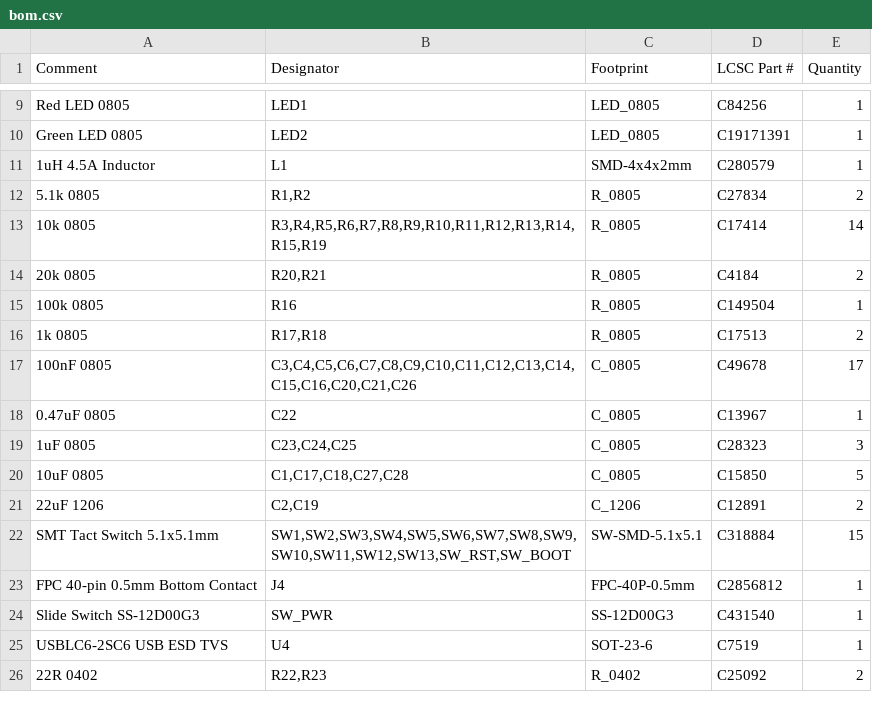
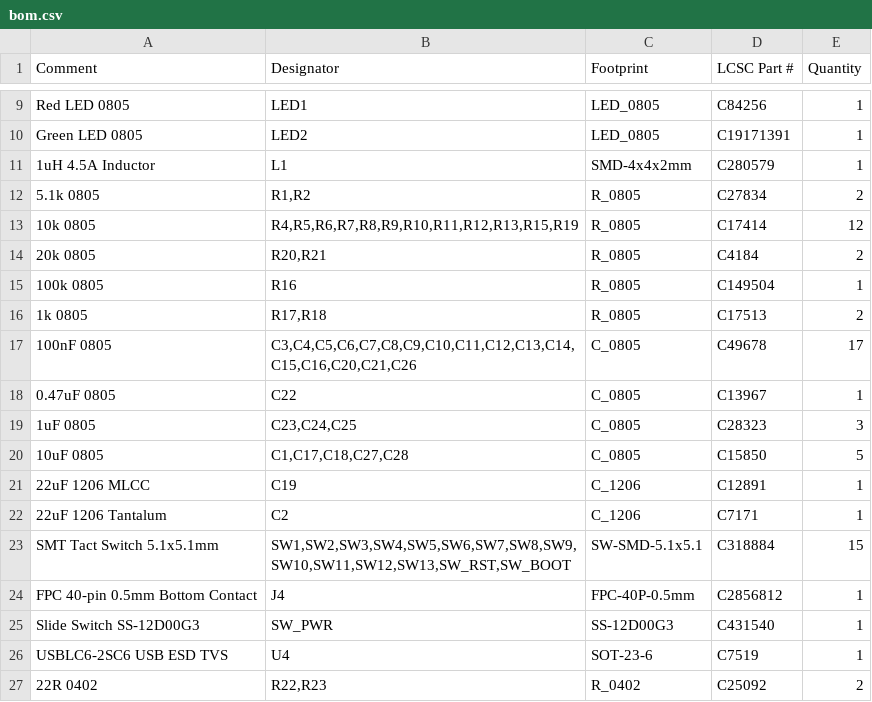
Before and after one commit to pjcau/esp32-emu-turbo, a CSV file: release_jlcpcb/bom.csv, drawn as a sheet; only a part is shown, gaps mark what is left out.

```diff
--- a/release_jlcpcb/bom.csv
+++ b/release_jlcpcb/bom.csv
@@ -12,3 +12,3 @@ Green LED 0805,LED2,LED_0805,C19171391,1
 5.1k 0805,"R1,R2",R_0805,C27834,2
-10k 0805,"R3,R4,R5,R6,R7,R8,R9,R10,R11,R12,R13,R14,R15,R19",R_0805,C17414,14
+10k 0805,"R4,R5,R6,R7,R8,R9,R10,R11,R12,R13,R15,R19",R_0805,C17414,12
 20k 0805,"R20,R21",R_0805,C4184,2
@@ -20,3 +20,4 @@ Green LED 0805,LED2,LED_0805,C19171391,1
 10uF 0805,"C1,C17,C18,C27,C28",C_0805,C15850,5
-22uF 1206,"C2,C19",C_1206,C12891,2
+22uF 1206 MLCC,C19,C_1206,C12891,1
+22uF 1206 Tantalum,C2,C_1206,C7171,1
 SMT Tact Switch 5.1x5.1mm,"SW1,SW2,SW3,SW4,SW5,SW6,SW7,SW8,SW9,SW10,SW11,SW12,SW13,SW_RST,SW_BOOT",SW-SMD-5.1x5.1,C318884,15
```
Also changed, not shown: release_jlcpcb/cpl.csv, 32 other files.
